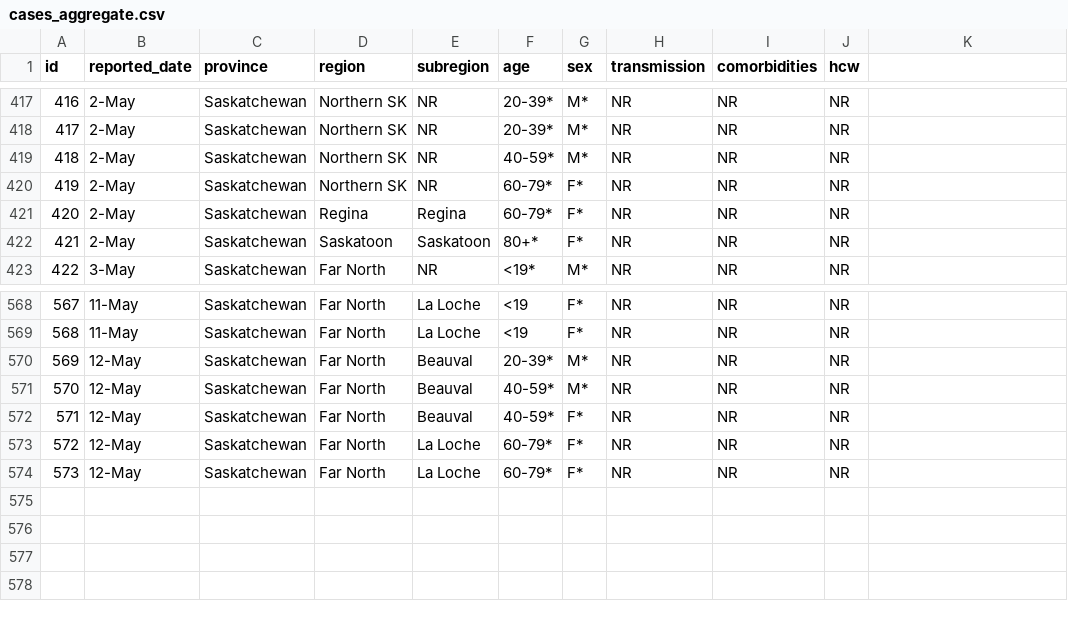
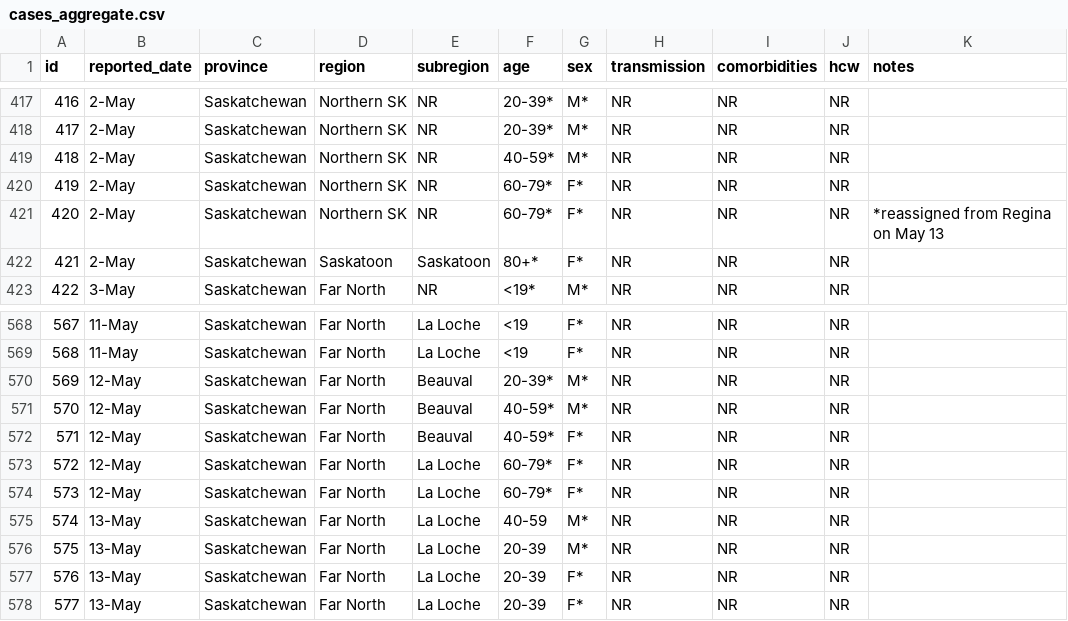
Before and after one commit to noahlittle/SaskOpenCOVID19Data, a CSV file: cases_aggregate.csv, drawn as a sheet; only a part is shown, gaps mark what is left out; the diff names each change by its address in the sheet, - before the commit and + after, or states it on an @@ line.

```diff
--- a/cases_aggregate.csv
+++ b/cases_aggregate.csv
-K1: (empty)
+K1: notes
-D421 (region): Regina
+D421 (region): Northern SK
-E421 (subregion): Regina
+E421 (subregion): NR
-K421 (notes): (empty)
+K421 (notes): *reassigned from Regina on May 13
+row 575: 574 | 13-May | Saskatchewan | Far North | La Loche | 40-59 | M* | NR | NR | NR
+row 576: 575 | 13-May | Saskatchewan | Far North | La Loche | 20-39 | M* | NR | NR | NR
+row 577: 576 | 13-May | Saskatchewan | Far North | La Loche | 20-39 | F* | NR | NR | NR
+row 578: 577 | 13-May | Saskatchewan | Far North | La Loche | 20-39 | F* | NR | NR | NR
```
Also changed, not shown: cases.csv, hospitalizations.csv, 3 other files.
